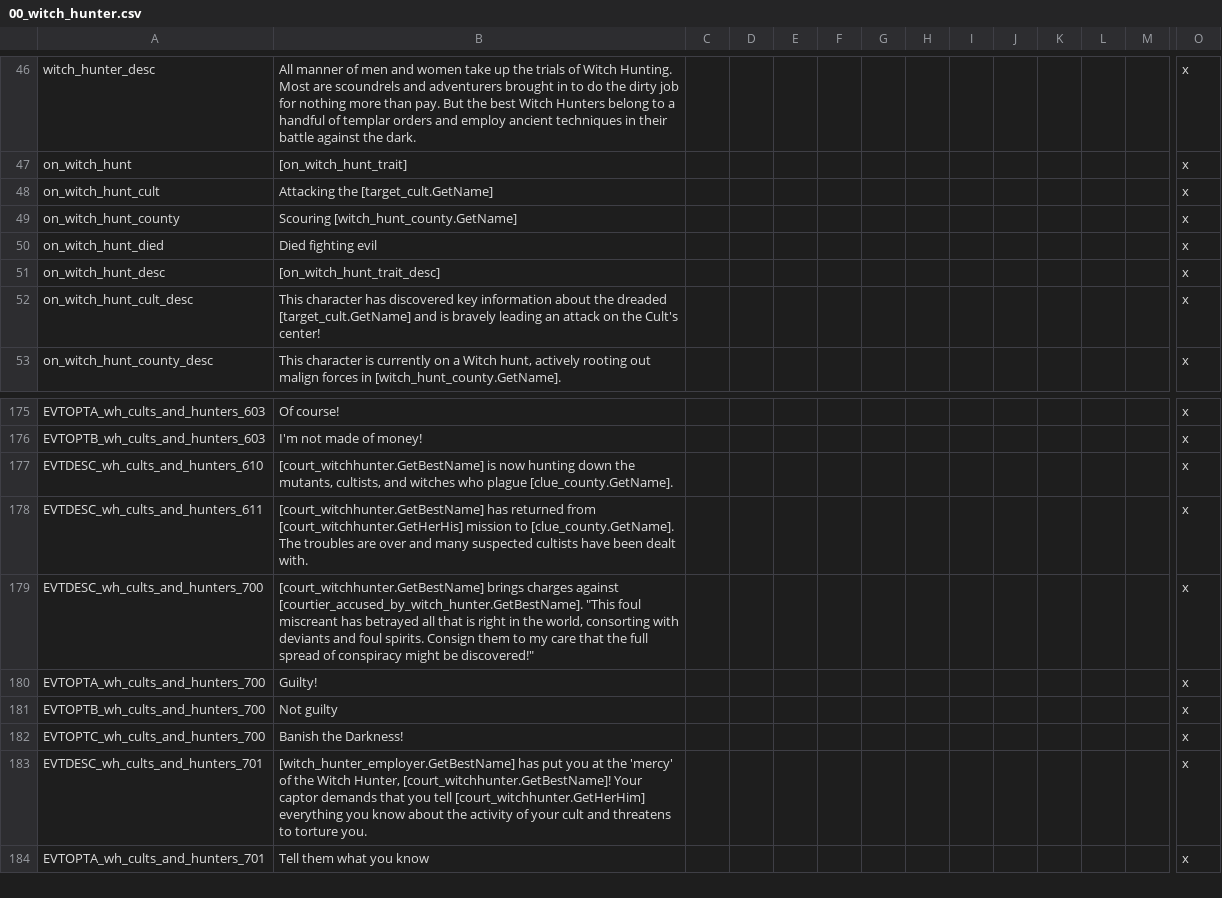
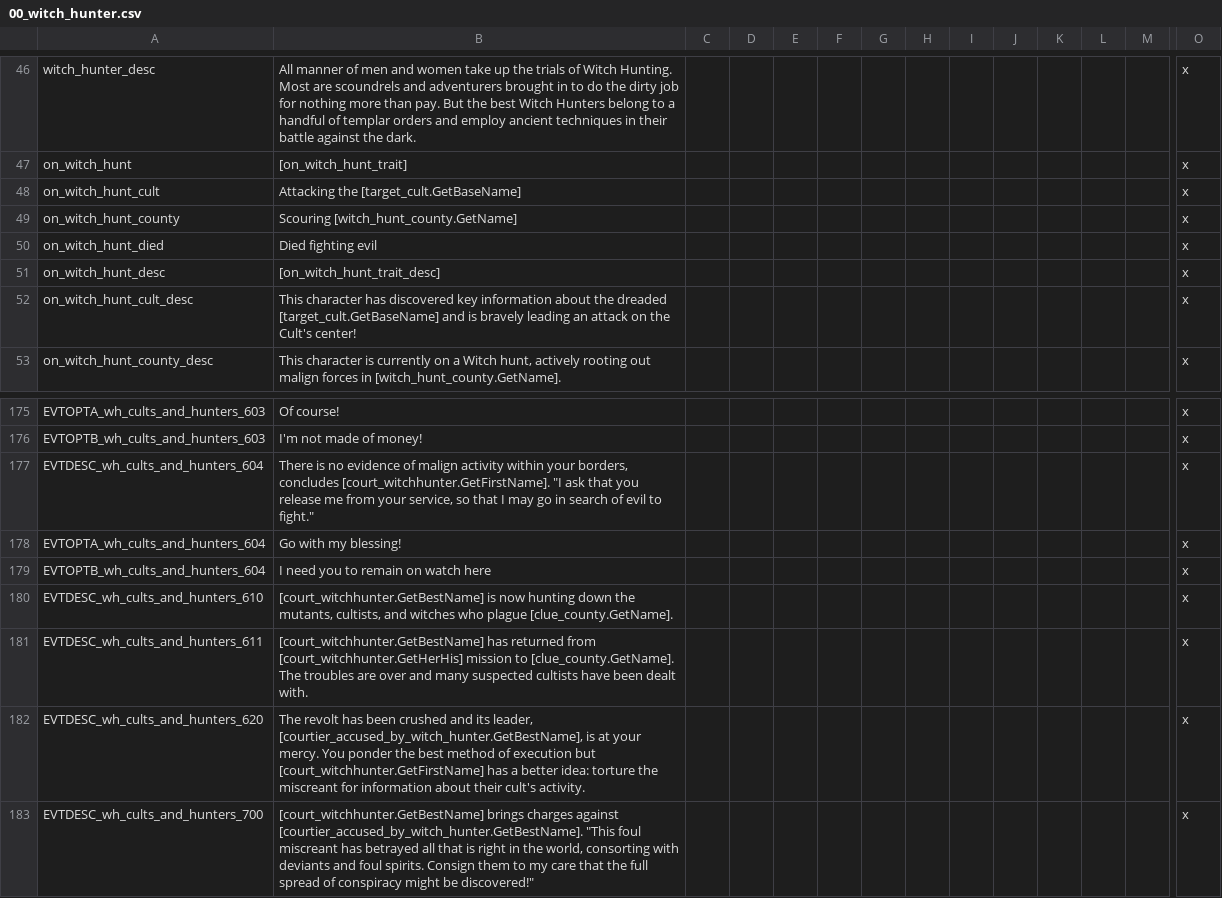
Before and after one commit to Hexenstag-Team/CK2-Hexenstag-Dev, a CSV file: localisation/00_witch_hunter.csv, drawn as a sheet; only a part is shown, gaps mark what is left out; the shorter side is filled out with more unchanged rows; rows hold the shown columns only; the diff names each change by its address in the sheet, - before the commit and + after, or states it on an @@ line.

Commit message:
Cults & Hunters: Alpha-testing and HAM
* Improved creation of new Cult Leaders
* Included uprising leaders in pool of cultists to be interrogated
* Improved hunter mission flow, making sure that missions don't get interrupted
* Cultists now have a chance to foil investigations
* Increased effect of more extreme witch hunter laws (now make investigations more effective and extra investigations more likely)
* It's now illegal to be a beastman in an old world court. Try not to get noticed by the local witch hunter.
* Being found guilty of undermining the realm now marks you as a traitor.
* If the realm is safe, a witch hunter may ask permission to go fight evil elsewhere (trading the courtier in for doom reduction). AI knows to take its tier into account when making this decision.
* Added extra clean-up effect to get rid of influencing flags. Seems to work.
* Added a chance for craven cult leaders to flee regardless of how well the boss fight might go (doesn't apply when player is attacking because it leads to less exciting conclusions)
* Made cult leaders get injured when they win the boss fight
* Fix Cult vs. Cult action & catch some other non-crashy buggyness w/ help of the Validator
* Add chrome effect when the Emissary banishes a Daemon

```diff
--- a/localisation/00_witch_hunter.csv
+++ b/localisation/00_witch_hunter.csv
-B48: Attacking the [target_cult.GetName]
+B48: Attacking the [target_cult.GetBaseName]
-B52: …the dreaded [target_cult.GetName] and is…
+B52: …the dreaded [target_cult.GetBaseName] and is…
+row 177: EVTDESC_wh_cults_and_hunters_604 | There is no evidence of malign activity within your borders, concludes [court_witchhunter.GetFirstName]. "I ask that you release me from your service, so that I may go in search of evil to fight." |  |  |  |  |  |  |  |  |  |  |  | x
+row 178: EVTOPTA_wh_cults_and_hunters_604 | Go with my blessing! |  |  |  |  |  |  |  |  |  |  |  | x
+row 179: EVTOPTB_wh_cults_and_hunters_604 | I need you to remain on watch here |  |  |  |  |  |  |  |  |  |  |  | x
+row 182: EVTDESC_wh_cults_and_hunters_620 | The revolt has been crushed and its leader, [courtier_accused_by_witch_hunter.GetBestName], is at your mercy. You ponder the best method of execution but [court_witchhunter.GetFirstName] has a better idea: torture the miscreant for information about their cult's activity. |  |  |  |  |  |  |  |  |  |  |  | x
```
Also changed, not shown: 5 other files.
